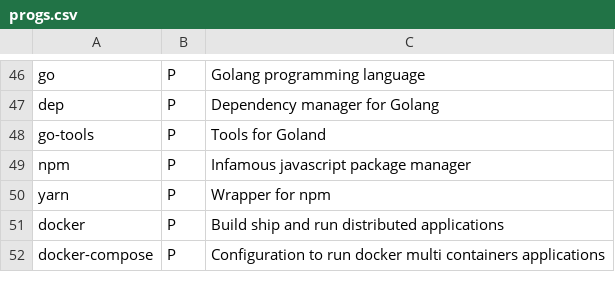
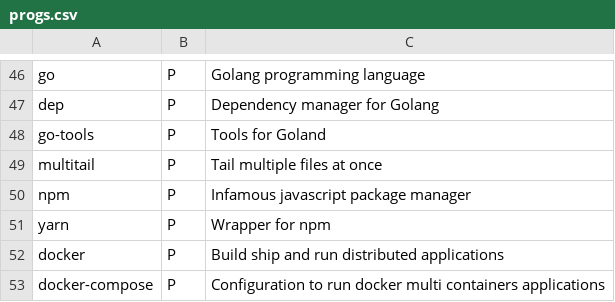
Before and after one commit to Phantas0s/ArchInstall, a CSV file: progs.csv, drawn as a sheet; only a part is shown, gaps mark what is left out; the diff names each change by its address in the sheet, - before the commit and + after, or states it on an @@ line.

Commit message:
Add softwares

```diff
--- a/progs.csv
+++ b/progs.csv
+row 49: multitail | P | Tail multiple files at once
```
